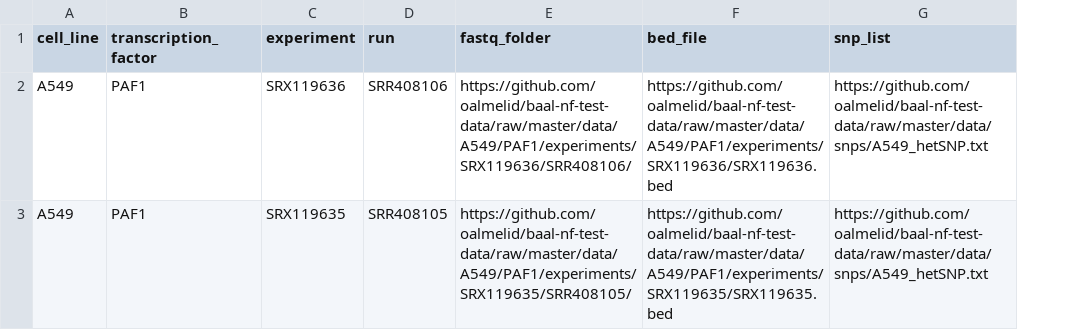
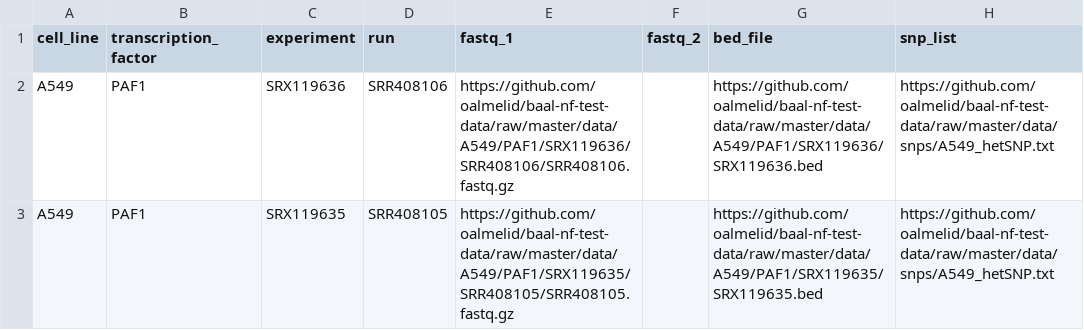
Before and after one commit to oalmelid/baal-nf-test-data, a CSV file: samples.csv, drawn as a sheet; removed rows and columns are numbered as before the commit, all else as after; the diff names each change by its address in the sheet, - before the commit and + after, or states it on an @@ line.

Commit message:
remove experiments subfolder and switch to non-globbing syntax

```diff
--- a/samples.csv
+++ b/samples.csv
-column E (fastq_folder), rows 2-3: https://github.com/oalmelid/baal-nf-test-data/raw/master/data/A549/PAF1/experiments/SRX119636/SRR408106/ | https://github.com/oalmelid/baal-nf-test-data/raw/master/data/A549/PAF1/experiments/SRX119635/SRR408105/
+column E (fastq_1), rows 2-3: https://github.com/oalmelid/baal-nf-test-data/raw/master/data/A549/PAF1/SRX119636/SRR408106/SRR408106.fastq.gz | https://github.com/oalmelid/baal-nf-test-data/raw/master/data/A549/PAF1/SRX119635/SRR408105/SRR408105.fastq.gz
+column F (fastq_2), empty
-G2 (bed_file): https://github.com/oalmelid/baal-nf-test-data/raw/master/data/A549/PAF1/experiments/SRX119636/SRX119636.bed
+G2 (bed_file): https://github.com/oalmelid/baal-nf-test-data/raw/master/data/A549/PAF1/SRX119636/SRX119636.bed
-G3 (bed_file): https://github.com/oalmelid/baal-nf-test-data/raw/master/data/A549/PAF1/experiments/SRX119635/SRX119635.bed
+G3 (bed_file): https://github.com/oalmelid/baal-nf-test-data/raw/master/data/A549/PAF1/SRX119635/SRX119635.bed
```
Also changed, not shown: 4 other files.
